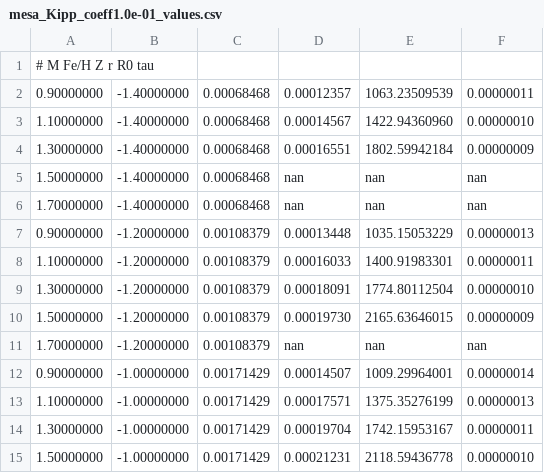
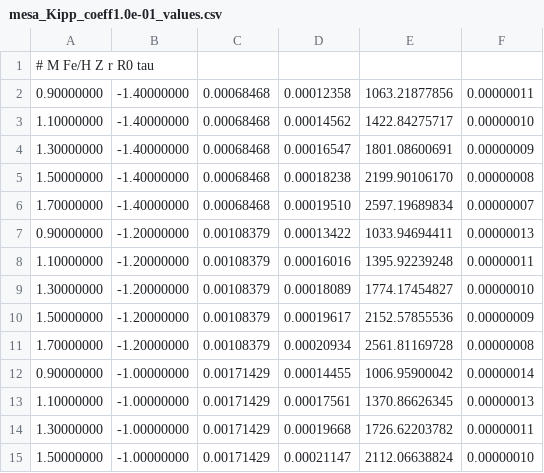
Before and after one commit to afraser3/Empirical-Magnetic-Thermohaline, a CSV file: figures/mesa_spread/mesa_Kipp_coeff1.0e-01_values.csv, drawn as a sheet; only a part is shown; the diff covers the shown part only.

```diff
--- a/figures/mesa_spread/mesa_Kipp_coeff1.0e-01_values.csv
+++ b/figures/mesa_spread/mesa_Kipp_coeff1.0e-01_values.csv
@@ -1,15 +1,15 @@
 #                  M                 Fe/H                    Z                    r                   R0                  tau
-          0.90000000,         -1.40000000,          0.00068468,          0.00012357,       1063.23509539,          0.00000011
-          1.10000000,         -1.40000000,          0.00068468,          0.00014567,       1422.94360960,          0.00000010
-          1.30000000,         -1.40000000,          0.00068468,          0.00016551,       1802.59942184,          0.00000009
-          1.50000000,         -1.40000000,          0.00068468,                 nan,                 nan,                 nan
-          1.70000000,         -1.40000000,          0.00068468,                 nan,                 nan,                 nan
-          0.90000000,         -1.20000000,          0.00108379,          0.00013448,       1035.15053229,          0.00000013
-          1.10000000,         -1.20000000,          0.00108379,          0.00016033,       1400.91983301,          0.00000011
-          1.30000000,         -1.20000000,          0.00108379,          0.00018091,       1774.80112504,          0.00000010
-          1.50000000,         -1.20000000,          0.00108379,          0.00019730,       2165.63646015,          0.00000009
-          1.70000000,         -1.20000000,          0.00108379,                 nan,                 nan,                 nan
-          0.90000000,         -1.00000000,          0.00171429,          0.00014507,       1009.29964001,          0.00000014
-          1.10000000,         -1.00000000,          0.00171429,          0.00017571,       1375.35276199,          0.00000013
-          1.30000000,         -1.00000000,          0.00171429,          0.00019704,       1742.15953167,          0.00000011
-          1.50000000,         -1.00000000,          0.00171429,          0.00021231,       2118.59436778,          0.00000010
+          0.90000000,         -1.40000000,          0.00068468,          0.00012358,       1063.21877856,          0.00000011
+          1.10000000,         -1.40000000,          0.00068468,          0.00014562,       1422.84275717,          0.00000010
+          1.30000000,         -1.40000000,          0.00068468,          0.00016547,       1801.08600691,          0.00000009
+          1.50000000,         -1.40000000,          0.00068468,          0.00018238,       2199.90106170,          0.00000008
+          1.70000000,         -1.40000000,          0.00068468,          0.00019510,       2597.19689834,          0.00000007
+          0.90000000,         -1.20000000,          0.00108379,          0.00013422,       1033.94694411,          0.00000013
+          1.10000000,         -1.20000000,          0.00108379,          0.00016016,       1395.92239248,          0.00000011
+          1.30000000,         -1.20000000,          0.00108379,          0.00018089,       1774.17454827,          0.00000010
+          1.50000000,         -1.20000000,          0.00108379,          0.00019617,       2152.57855536,          0.00000009
+          1.70000000,         -1.20000000,          0.00108379,          0.00020934,       2561.81169728,          0.00000008
+          0.90000000,         -1.00000000,          0.00171429,          0.00014455,       1006.95900042,          0.00000014
+          1.10000000,         -1.00000000,          0.00171429,          0.00017561,       1370.86626345,          0.00000013
+          1.30000000,         -1.00000000,          0.00171429,          0.00019668,       1726.62203782,          0.00000011
+          1.50000000,         -1.00000000,          0.00171429,          0.00021147,       2112.06638824,          0.00000010
```
Also changed, not shown: 73 edited cells elsewhere in this file, figures/mesa_spread/mesa_Brown_coeff1.0e+00_values.csv, figures/mesa_spread/mesa_Kipp_coeff2.0e+00_values.csv, 14 other files.
